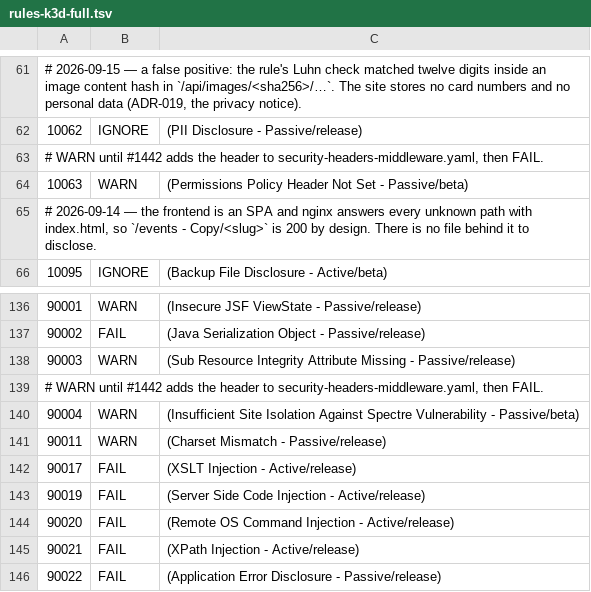
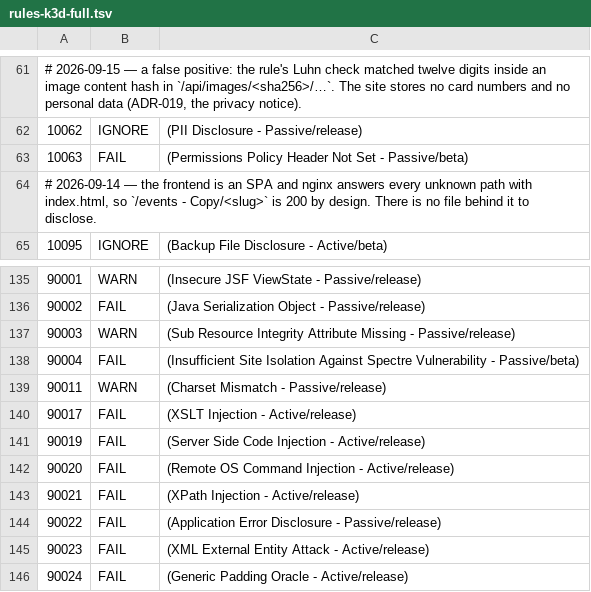
Before and after one commit to enorm-labs/event-junkie, a TSV file: .zap/rules-k3d-full.tsv, drawn as a sheet; only a part is shown, gaps mark what is left out; the shorter side is filled out with more unchanged rows.

```diff
--- a/.zap/rules-k3d-full.tsv
+++ b/.zap/rules-k3d-full.tsv
@@ -62,4 +62,3 @@
 10062	IGNORE	(PII Disclosure - Passive/release)
-# WARN until #1442 adds the header to security-headers-middleware.yaml, then FAIL.
-10063	WARN	(Permissions Policy Header Not Set - Passive/beta)
+10063	FAIL	(Permissions Policy Header Not Set - Passive/beta)
 # 2026-09-14 — the frontend is an SPA and nginx answers every unknown path with index.html, so `/events - Copy/<slug>` is 200 by design. There is no file behind it to disclose.
@@ -138,4 +137,3 @@
 90003	WARN	(Sub Resource Integrity Attribute Missing - Passive/release)
-# WARN until #1442 adds the header to security-headers-middleware.yaml, then FAIL.
-90004	WARN	(Insufficient Site Isolation Against Spectre Vulnerability - Passive/beta)
+90004	FAIL	(Insufficient Site Isolation Against Spectre Vulnerability - Passive/beta)
 90011	WARN	(Charset Mismatch - Passive/release)
```
Also changed, not shown: 5 other files.
